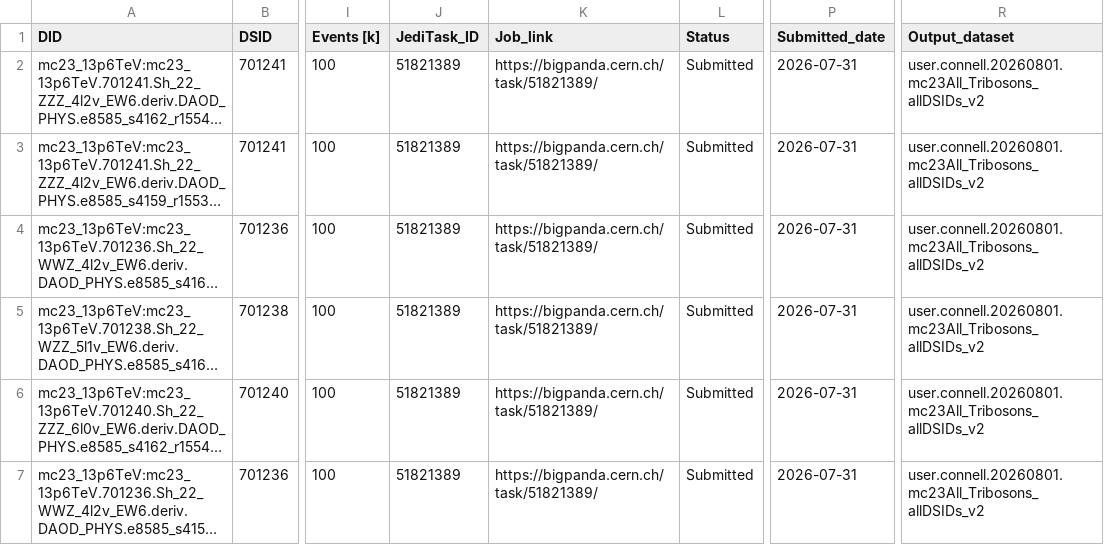
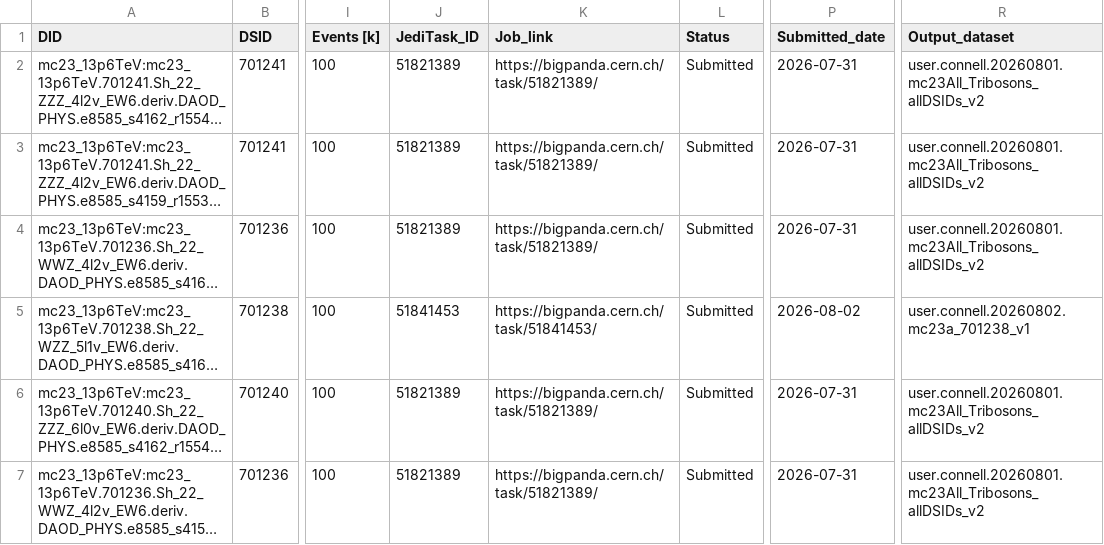
Before and after one commit to rsamconn/ZdZd_R3_production, a CSV file: data/Tribosons.csv, drawn as a sheet; only a part is shown, gaps mark what is left out; long unchanged cells end in …; the diff names each change by its address in the sheet, - before the commit and + after, or states it on an @@ line.

Commit message:
Added submission details for DSID 701238, mc23a.

```diff
--- a/data/Tribosons.csv
+++ b/data/Tribosons.csv
-J5 (JediTask_ID): 51821389
+J5 (JediTask_ID): 51841453
-K5 (Job_link): https://bigpanda.cern.ch/task/51821389/
+K5 (Job_link): https://bigpanda.cern.ch/task/51841453/
-P5 (Submitted_date): 2026-07-31
+P5 (Submitted_date): 2026-08-02
-R5 (Output_dataset): user.connell.20260801.mc23All_Tribosons_allDSIDs_v2
+R5 (Output_dataset): user.connell.20260802.mc23a_701238_v1
```
